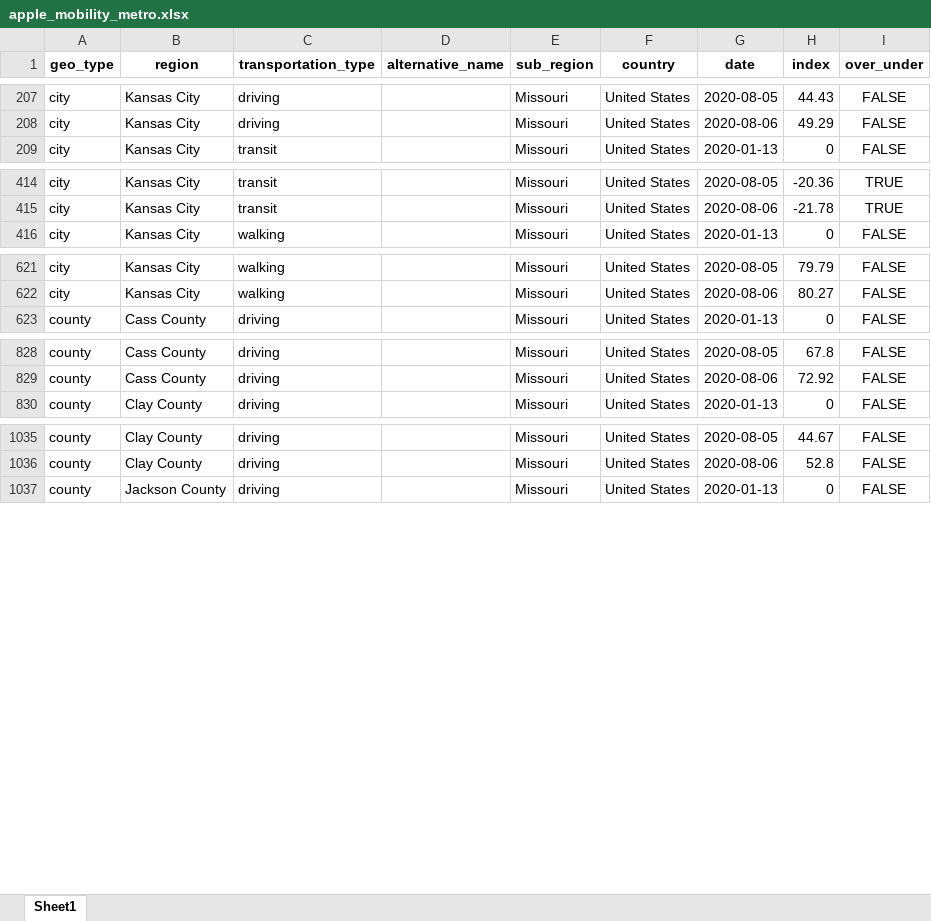
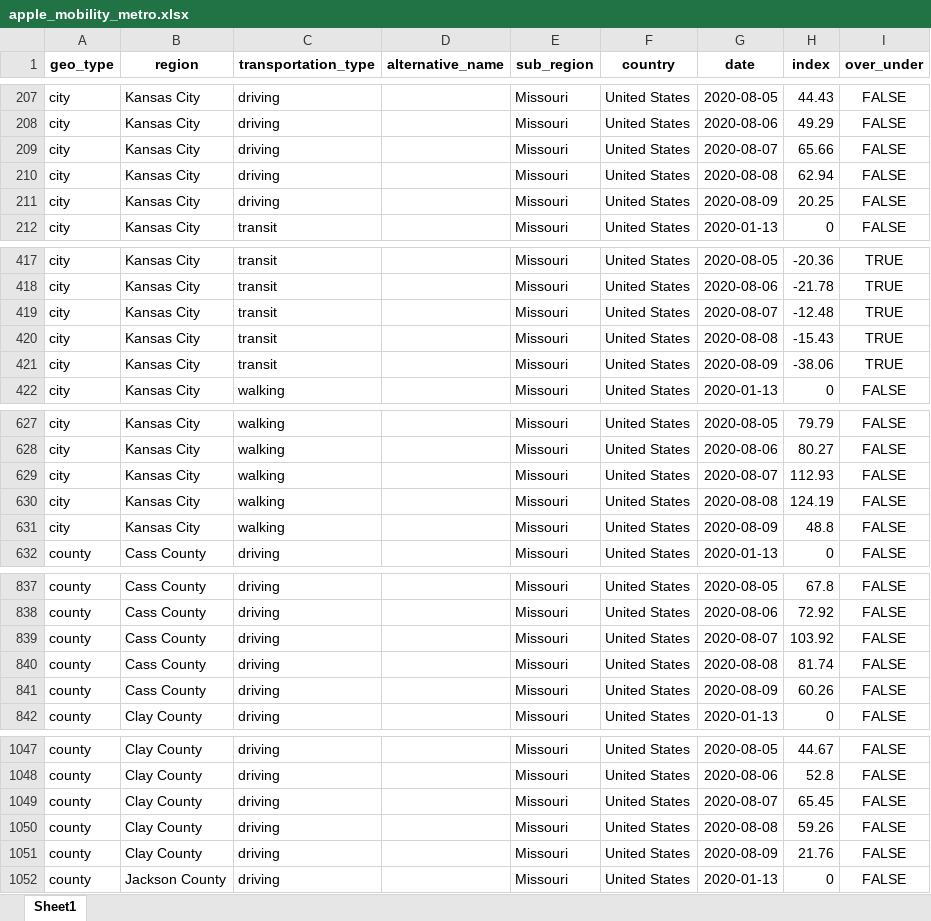
Before and after one commit to jimfelps/covid-tracking, an Excel workbook: output/apple_mobility_metro.xlsx, sheet Sheet1, drawn as a sheet; only a part is shown, gaps mark what is left out; values as stored, in another font and other column widths than the file's, no borders; the diff covers the shown part only; the diff names each change by its address in the sheet, - before the commit and + after, or states it on an @@ line.

```diff
--- a/output/apple_mobility_metro.xlsx (sheet Sheet1)
+++ b/output/apple_mobility_metro.xlsx (sheet Sheet1)
+row 209: city | Kansas City | driving |  | Missouri | United States | 2020-08-07 | 65.66 | FALSE
+row 210: city | Kansas City | driving |  | Missouri | United States | 2020-08-08 | 62.94 | FALSE
+row 211: city | Kansas City | driving |  | Missouri | United States | 2020-08-09 | 20.25 | FALSE
+row 419: city | Kansas City | transit |  | Missouri | United States | 2020-08-07 | -12.48 | TRUE
+row 420: city | Kansas City | transit |  | Missouri | United States | 2020-08-08 | -15.43 | TRUE
+row 421: city | Kansas City | transit |  | Missouri | United States | 2020-08-09 | -38.06 | TRUE
+row 629: city | Kansas City | walking |  | Missouri | United States | 2020-08-07 | 112.93 | FALSE
+row 630: city | Kansas City | walking |  | Missouri | United States | 2020-08-08 | 124.19 | FALSE
+row 631: city | Kansas City | walking |  | Missouri | United States | 2020-08-09 | 48.8 | FALSE
+row 839: county | Cass County | driving |  | Missouri | United States | 2020-08-07 | 103.92 | FALSE
+row 840: county | Cass County | driving |  | Missouri | United States | 2020-08-08 | 81.74 | FALSE
+row 841: county | Cass County | driving |  | Missouri | United States | 2020-08-09 | 60.26 | FALSE
+row 1049: county | Clay County | driving |  | Missouri | United States | 2020-08-07 | 65.45 | FALSE
+row 1050: county | Clay County | driving |  | Missouri | United States | 2020-08-08 | 59.26 | FALSE
+row 1051: county | Clay County | driving |  | Missouri | United States | 2020-08-09 | 21.76 | FALSE
```
Also changed, not shown: 12 added rows elsewhere in this sheet, output/metro_driving.xlsx, 15 other files.
